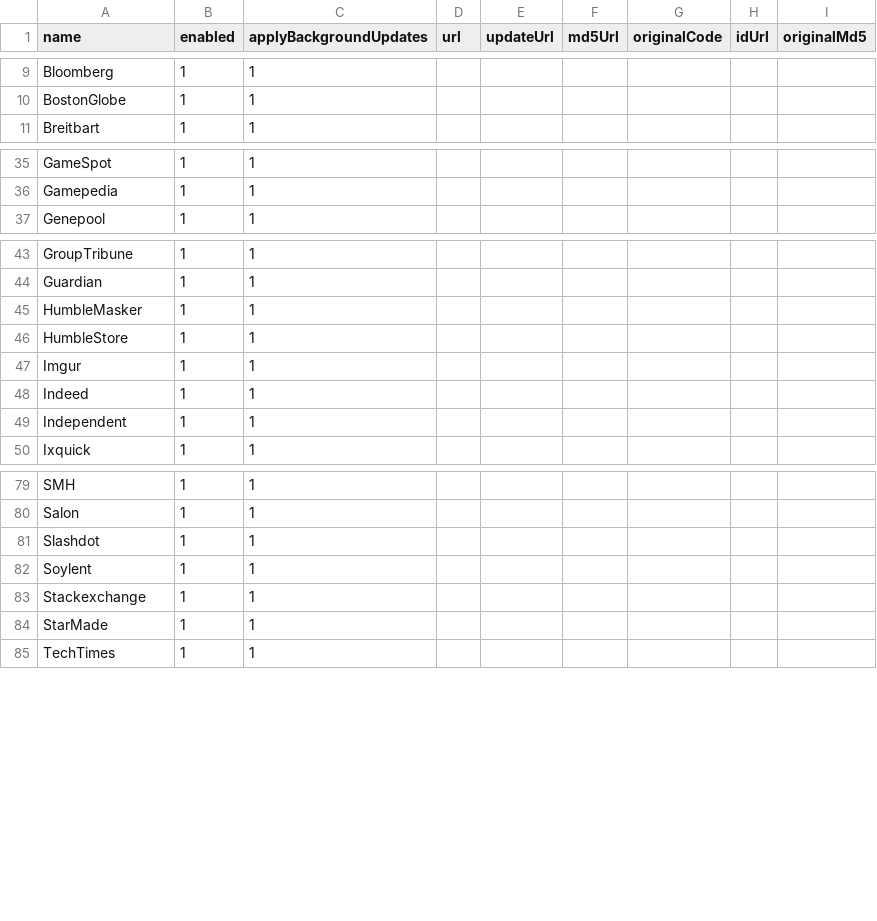
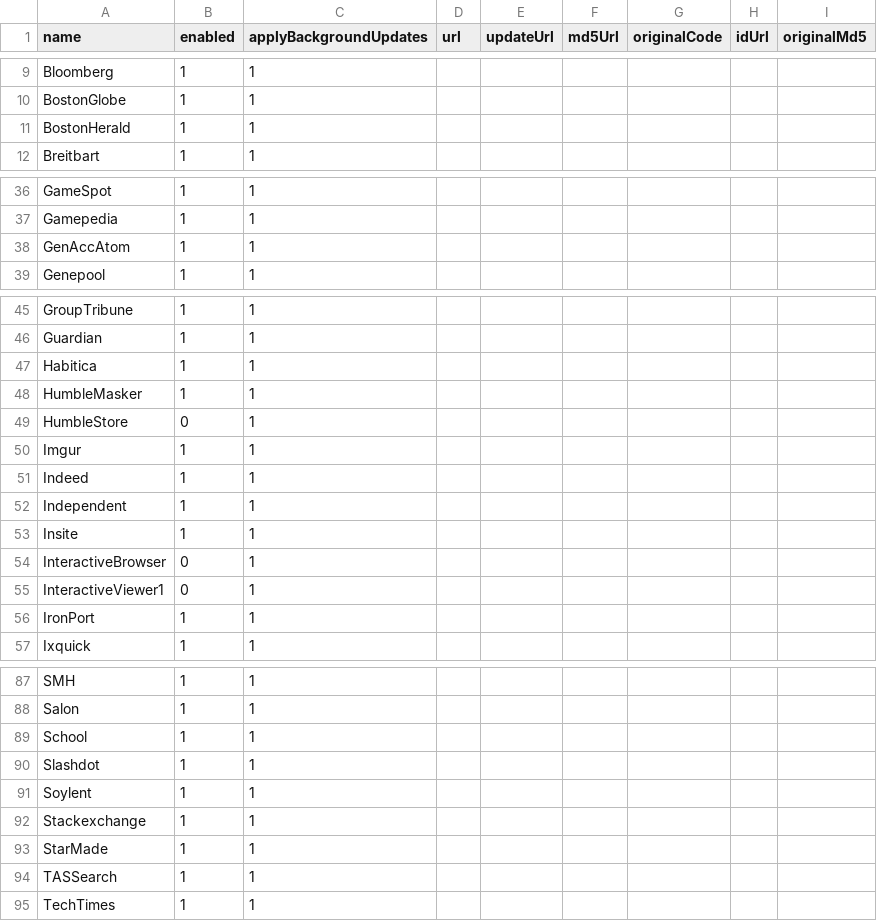
Before and after one commit to maptracker/confFiles, a TSV file: stylish/stylishMetadata.tsv, drawn as a sheet; only a part is shown, gaps mark what is left out; the diff covers the shown part only.

Commit message:
boston herald

```diff
--- a/stylish/stylishMetadata.tsv
+++ b/stylish/stylishMetadata.tsv
@@ -10,2 +10,3 @@ Bloomberg	1	1
 BostonGlobe	1	1						
+BostonHerald	1	1						
 Breitbart	1	1						
@@ -36,2 +37,3 @@ GameSpot	1	1
 Gamepedia	1	1						
+GenAccAtom	1	1						
 Genepool	1	1						
@@ -44,4 +46,5 @@ GroupTribune	1	1
 Guardian	1	1						
+Habitica	1	1						
 HumbleMasker	1	1						
-HumbleStore	1	1						
+HumbleStore	0	1						
 Imgur	1	1						
@@ -49,2 +52,6 @@ Indeed	1	1
 Independent	1	1						
+Insite	1	1						
+InteractiveBrowser	0	1						
+InteractiveViewer1	0	1						
+IronPort	1	1						
 Ixquick	1	1						
@@ -80,2 +88,3 @@ SMH	1	1
 Salon	1	1						
+School	1	1						
 Slashdot	1	1						
@@ -84,2 +93,3 @@ Stackexchange	1	1
 StarMade	1	1						
+TASSearch	1	1						
 TechTimes	1	1						
```
Also changed, not shown: 1 added row elsewhere in this file, 1 other file.
